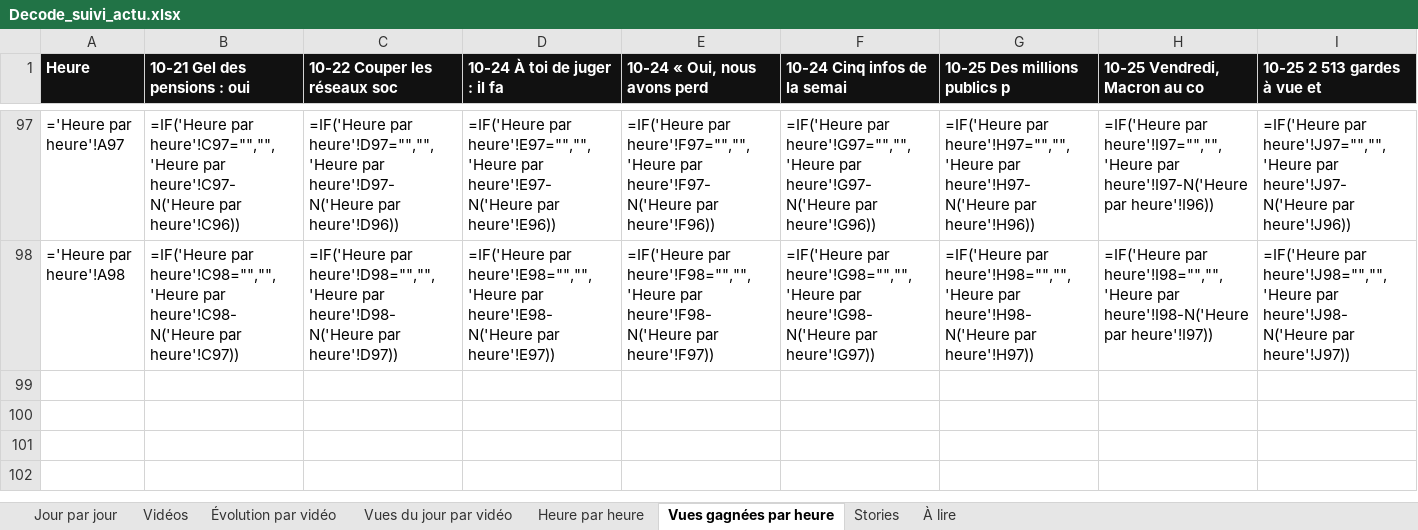
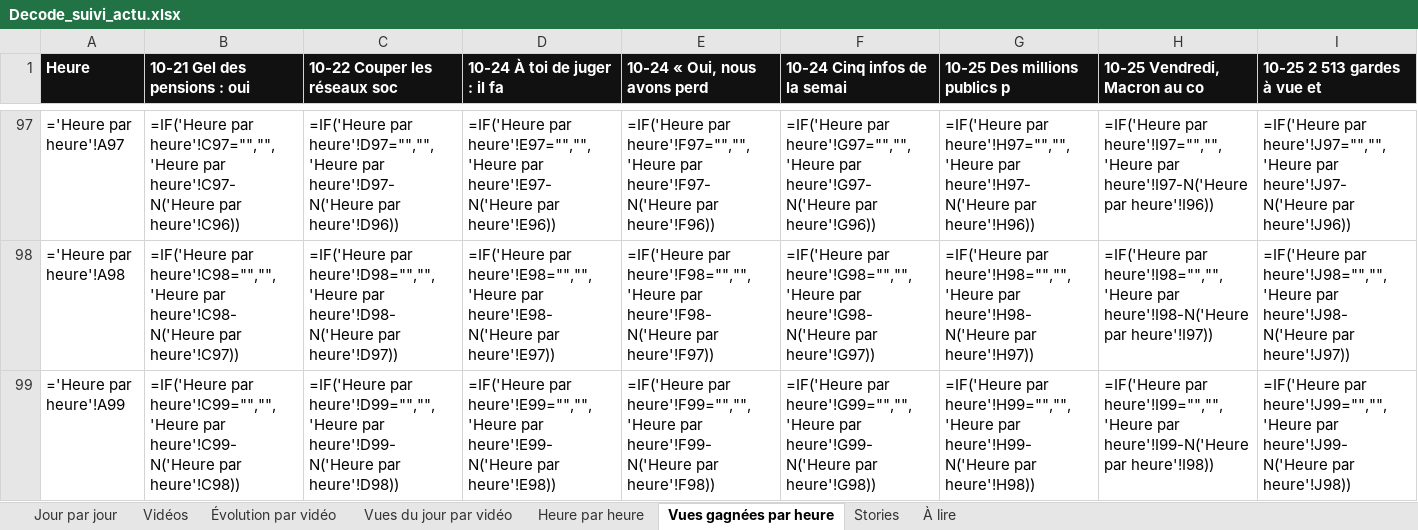
Before and after one commit to StudioDecodeDiffusion/reels-factory, an Excel workbook: suivi/Decode_suivi_actu.xlsx, sheet Vues gagnées par heure, drawn as a sheet; only a part is shown, gaps mark what is left out; values as stored, in another font and other column widths than the file's, no borders; formulas without a stored value are shown as written; charts and pictures not drawn; rows hold the shown columns only; the diff names each change by its address in the sheet, - before the commit and + after, or states it on an @@ line.

```diff
--- a/suivi/Decode_suivi_actu.xlsx (sheet Vues gagnées par heure)
+++ b/suivi/Decode_suivi_actu.xlsx (sheet Vues gagnées par heure)
+row 99: ='Heure par heure'!A99 | =IF('Heure par heure'!C99="","",'Heure par heure'!C99-N('Heure par heure'!C98)) | =IF('Heure par heure'!D99="","",'Heure par heure'!D99-N('Heure par heure'!D98)) | =IF('Heure par heure'!E99="","",'Heure par heure'!E99-N('Heure par heure'!E98)) | =IF('Heure par heure'!F99="","",'Heure par heure'!F99-N('Heure par heure'!F98)) | =IF('Heure par heure'!G99="","",'Heure par heure'!G99-N('Heure par heure'!G98)) | =IF('Heure par heure'!H99="","",'Heure par heure'!H99-N('Heure par heure'!H98)) | =IF('Heure par heure'!I99="","",'Heure par heure'!I99-N('Heure par heure'!I98)) | =IF('Heure par heure'!J99="","",'Heure par heure'!J99-N('Heure par heure'!J98))
```
Also changed, not shown: sheet Heure par heure, charts or pictures, suivi/Decode_suivi_eco.xlsx, suivi/Decode_suivi_qhse.xlsx, 7 other files.
